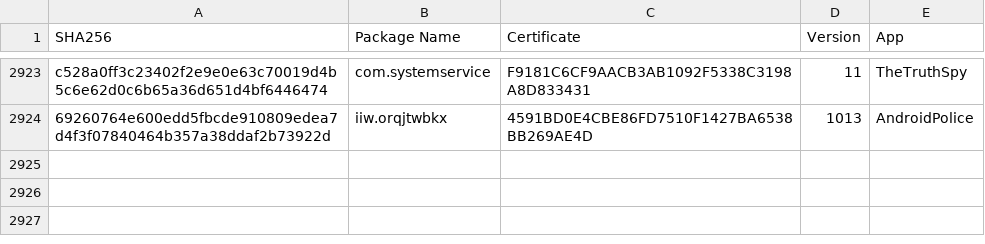
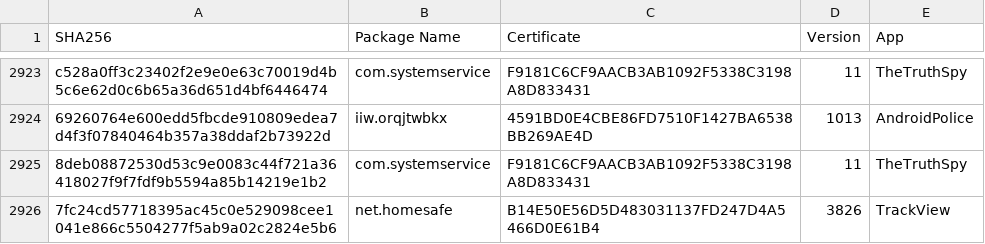
Before and after one commit to AssoEchap/stalkerware-indicators, a CSV file: samples.csv, drawn as a sheet; only a part is shown, gaps mark what is left out; the diff names each change by its address in the sheet, - before the commit and + after, or states it on an @@ line.

```diff
--- a/samples.csv
+++ b/samples.csv
+row 2925: 8deb08872530d53c9e0083c44f721a36418027f9f7fdf9b5594a85b14219e1b2 | com.systemservice | F9181C6CF9AACB3AB1092F5338C3198A8D833431 | 11 | TheTruthSpy
+row 2926: 7fc24cd57718395ac45c0e529098cee1041e866c5504277f5ab9a02c2824e5b6 | net.homesafe | B14E50E56D5D483031137FD247D4A5466D0E61B4 | 3826 | TrackView
```
Also changed, not shown: 3 other files.
